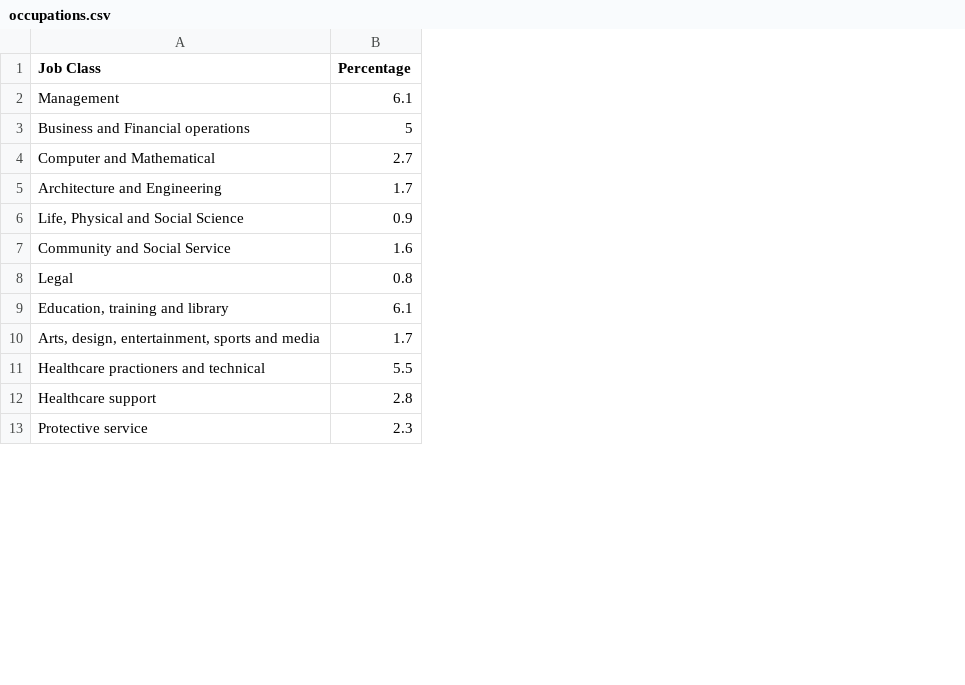
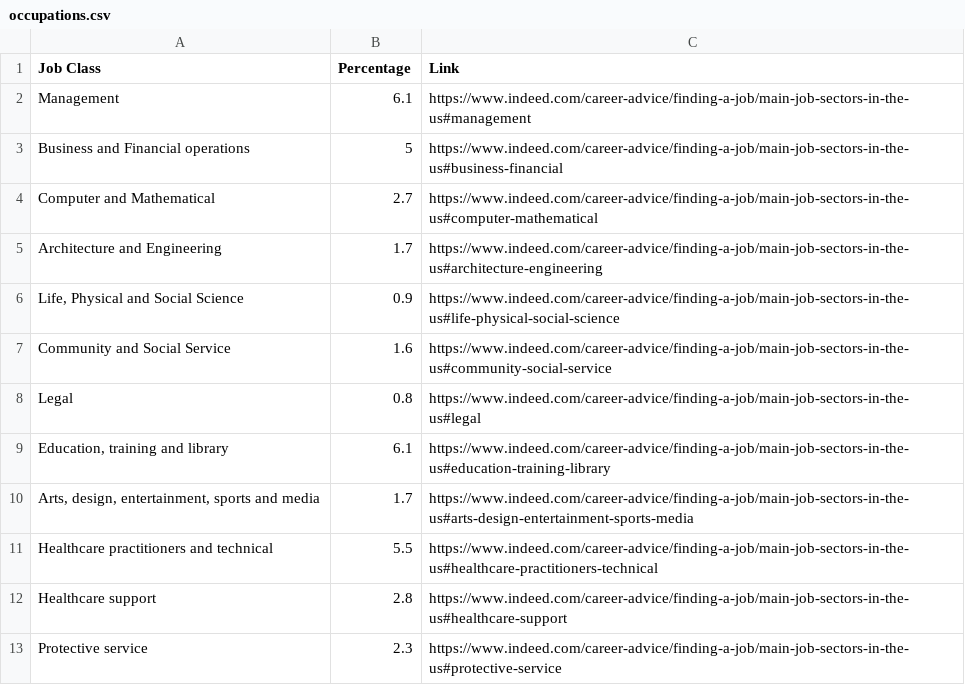
Before and after one commit to TheChristLouie/Soft-Dev, a CSV file: 13_tempwork/data/occupations.csv, drawn as a sheet; only a part is shown; the diff names each change by its address in the sheet, - before the commit and + after, or states it on an @@ line.

Commit message:
Finished Work: Did styling, added links, modified functions so that links would work T-T

```diff
--- a/13_tempwork/data/occupations.csv
+++ b/13_tempwork/data/occupations.csv
+column C (Link), rows 2-13: https://www.indeed.com/career-advice/finding-a-job/main-job-sectors-in-the-us#management | https://www.indeed.com/career-advice/finding-a-job/main-job-sectors-in-the-us#business-financial | https://www.indeed.com/career-advice/finding-a-job/main-job-sectors-in-the-us#computer-mathematical | https://www.indeed.com/career-advice/finding-a-job/main-job-sectors-in-the-us#architecture-engineering | https://www.indeed.com/career-advice/finding-a-job/main-job-sectors-in-the-us#life-physical-social-science | https://www.indeed.com/career-advice/finding-a-job/main-job-sectors-in-the-us#community-social-service | https://www.indeed.com/career-advice/finding-a-job/main-job-sectors-in-the-us#legal | https://www.indeed.com/career-advice/finding-a-job/main-job-sectors-in-the-us#education-training-library | https://www.indeed.com/career-advice/finding-a-job/main-job-sectors-in-the-us#arts-design-entertainment-sports-media | https://www.indeed.com/career-advice/finding-a-job/main-job-sectors-in-the-us#healthcare-practitioners-technical | https://www.indeed.com/career-advice/finding-a-job/main-job-sectors-in-the-us#healthcare-support | https://www.indeed.com/career-advice/finding-a-job/main-job-sectors-in-the-us#protective-service
-A11 (Job Class): Healthcare practioners and technical
+A11 (Job Class): Healthcare practitioners and technical
```
Also changed, not shown: 2 other files.
